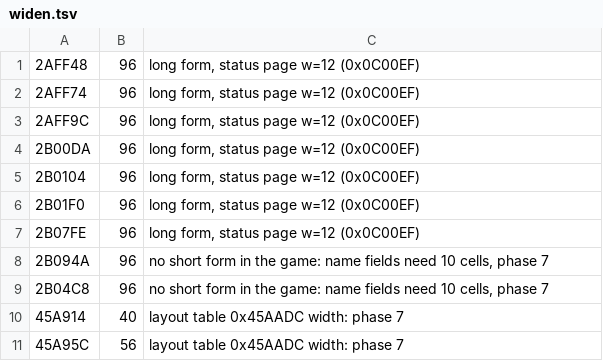
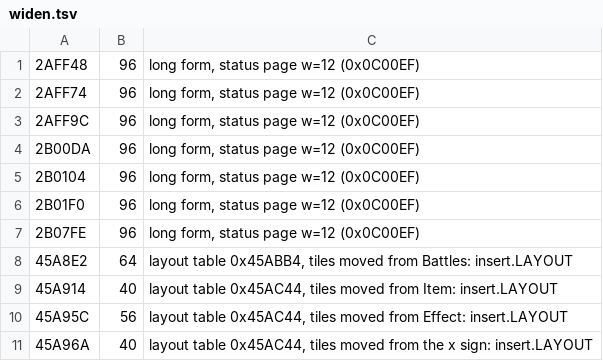
Before and after one commit to minhnhattonthat/legendz-yomigaeru-shiren-no-shima-en, a TSV file: script/widen.tsv, drawn as a sheet.

```diff
--- a/script/widen.tsv
+++ b/script/widen.tsv
@@ -7,5 +7,5 @@
 2B07FE	96	long form, status page w=12 (0x0C00EF)
-2B094A	96	no short form in the game: name fields need 10 cells, phase 7
-2B04C8	96	no short form in the game: name fields need 10 cells, phase 7
-45A914	40	layout table 0x45AADC width: phase 7
-45A95C	56	layout table 0x45AADC width: phase 7
+45A8E2	64	layout table 0x45ABB4, tiles moved from Battles: insert.LAYOUT
+45A914	40	layout table 0x45AC44, tiles moved from Item: insert.LAYOUT
+45A95C	56	layout table 0x45AC44, tiles moved from Effect: insert.LAYOUT
+45A96A	40	layout table 0x45AC44, tiles moved from the x sign: insert.LAYOUT
```
Also changed, not shown: script/windows.tsv, 17 other files.
